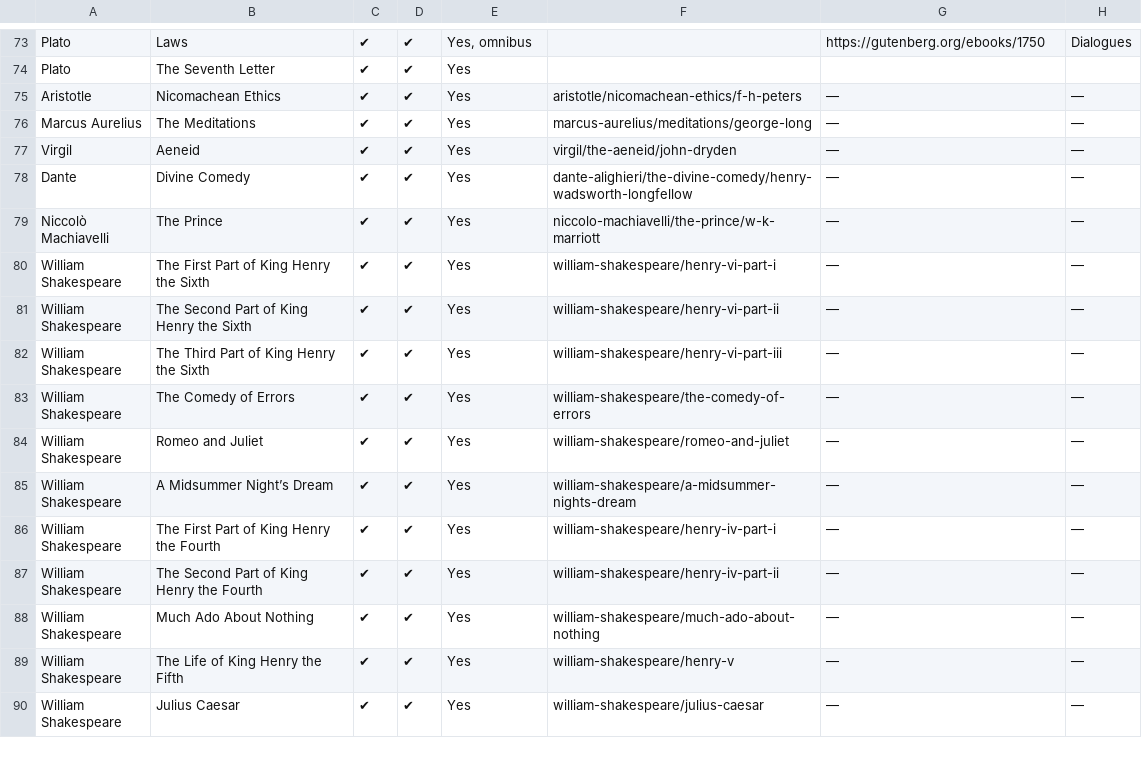
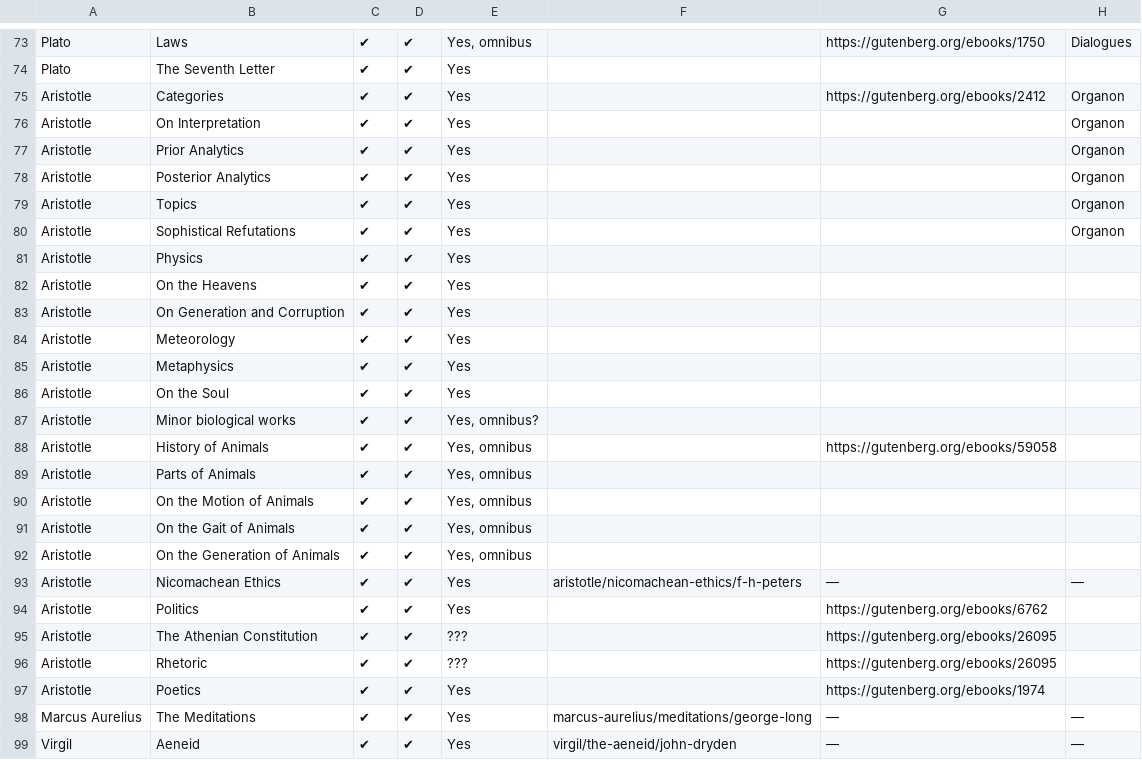
Before and after one commit to bentley/se-spreadsheets, a CSV file: great-books-of-the-western-world.csv, drawn as a sheet; only a part is shown, gaps mark what is left out; the shorter side is filled out with more unchanged rows.

Commit message:
Add Aristotle to Great Books

```diff
--- a/great-books-of-the-western-world.csv
+++ b/great-books-of-the-western-world.csv
@@ -74,3 +74,25 @@ Plato,Laws,✔,✔,"Yes, omnibus",,https://gutenberg.org/ebooks/1750,Dialogues
 Plato,The Seventh Letter,✔,✔,Yes,,,
+Aristotle,Categories,✔,✔,Yes,,https://gutenberg.org/ebooks/2412,Organon
+Aristotle,On Interpretation,✔,✔,Yes,,,Organon
+Aristotle,Prior Analytics,✔,✔,Yes,,,Organon
+Aristotle,Posterior Analytics,✔,✔,Yes,,,Organon
+Aristotle,Topics,✔,✔,Yes,,,Organon
+Aristotle,Sophistical Refutations,✔,✔,Yes,,,Organon
+Aristotle,Physics,✔,✔,Yes,,,
+Aristotle,On the Heavens,✔,✔,Yes,,,
+Aristotle,On Generation and Corruption,✔,✔,Yes,,,
+Aristotle,Meteorology,✔,✔,Yes,,,
+Aristotle,Metaphysics,✔,✔,Yes,,,
+Aristotle,On the Soul,✔,✔,Yes,,,
+Aristotle,Minor biological works,✔,✔,"Yes, omnibus?",,,
+Aristotle,History of Animals,✔,✔,"Yes, omnibus",,https://gutenberg.org/ebooks/59058,
+Aristotle,Parts of Animals,✔,✔,"Yes, omnibus",,,
+Aristotle,On the Motion of Animals,✔,✔,"Yes, omnibus",,,
+Aristotle,On the Gait of Animals,✔,✔,"Yes, omnibus",,,
+Aristotle,On the Generation of Animals,✔,✔,"Yes, omnibus",,,
 Aristotle,Nicomachean Ethics,✔,✔,Yes,aristotle/nicomachean-ethics/f-h-peters,—,—
+Aristotle,Politics,✔,✔,Yes,,https://gutenberg.org/ebooks/6762,
+Aristotle,The Athenian Constitution,✔,✔,???,,https://gutenberg.org/ebooks/26095,
+Aristotle,Rhetoric,✔,✔,???,,https://gutenberg.org/ebooks/26095,
+Aristotle,Poetics,✔,✔,Yes,,https://gutenberg.org/ebooks/1974,
 Marcus Aurelius,The Meditations,✔,✔,Yes,marcus-aurelius/meditations/george-long,—,—
```
